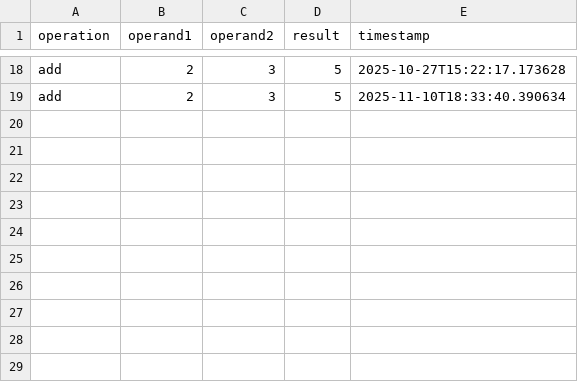
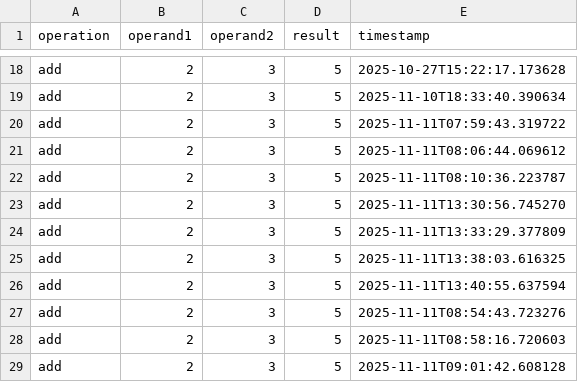
Before and after one commit to ericabutts/IS601-Module-13-Assignment-eab5, a CSV file: test_history/test_history.csv, drawn as a sheet; only a part is shown, gaps mark what is left out; the diff names each change by its address in the sheet, - before the commit and + after, or states it on an @@ line.

```diff
--- a/test_history/test_history.csv
+++ b/test_history/test_history.csv
+row 20: add | 2 | 3 | 5 | 2025-11-11T07:59:43.319722
+row 21: add | 2 | 3 | 5 | 2025-11-11T08:06:44.069612
+row 22: add | 2 | 3 | 5 | 2025-11-11T08:10:36.223787
+row 23: add | 2 | 3 | 5 | 2025-11-11T13:30:56.745270
+row 24: add | 2 | 3 | 5 | 2025-11-11T13:33:29.377809
+row 25: add | 2 | 3 | 5 | 2025-11-11T13:38:03.616325
+row 26: add | 2 | 3 | 5 | 2025-11-11T13:40:55.637594
+row 27: add | 2 | 3 | 5 | 2025-11-11T08:54:43.723276
+row 28: add | 2 | 3 | 5 | 2025-11-11T08:58:16.720603
+row 29: add | 2 | 3 | 5 | 2025-11-11T09:01:42.608128
```
Also changed, not shown: 12 other files.
